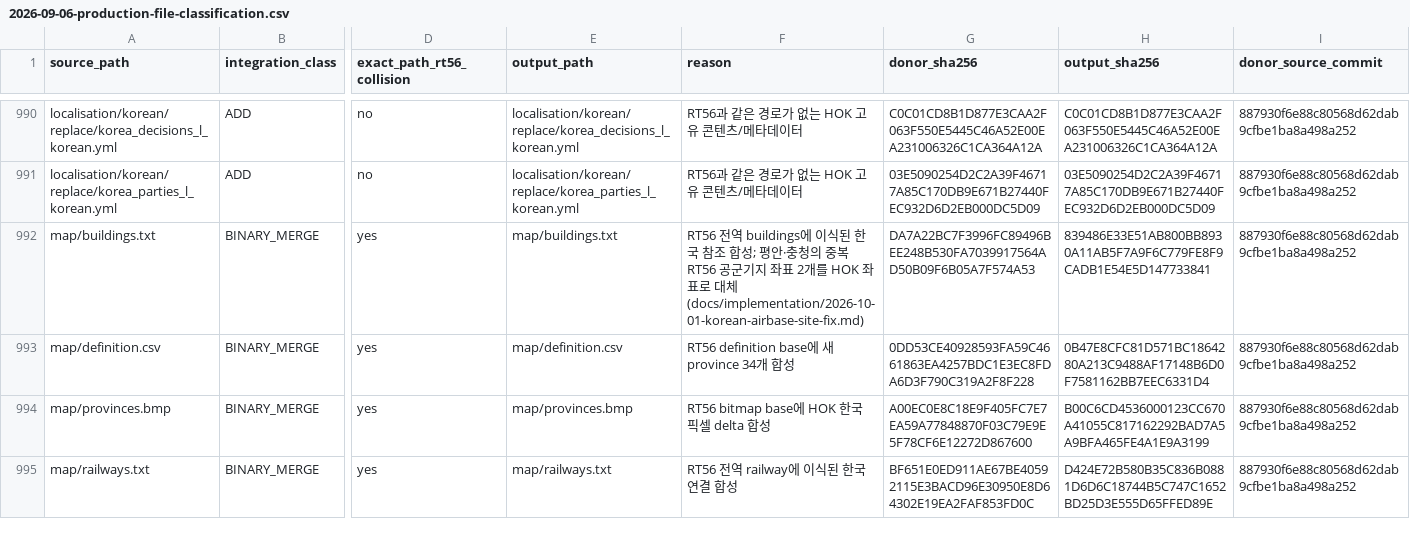
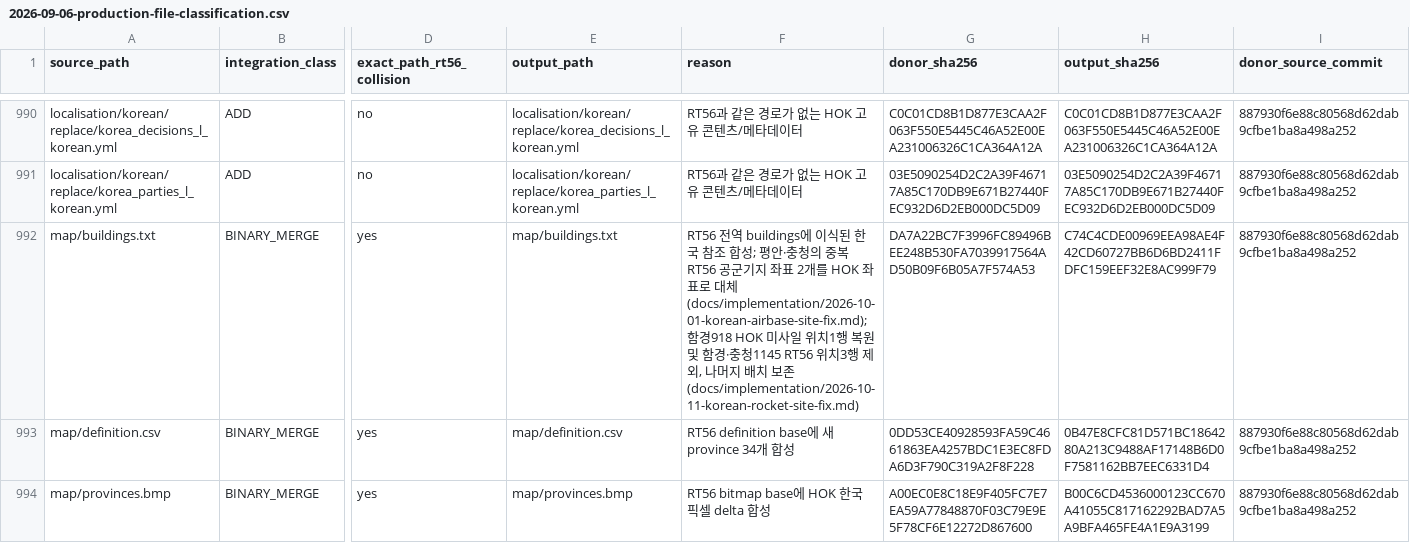
Before and after one commit to jaewoopark351/hearts_of_korea_Road_to_56, a CSV file: docs/audits/2026-09-06-production-file-classification.csv, drawn as a sheet; only a part is shown, gaps mark what is left out; the shorter side is filled out with more unchanged rows; the diff names each change by its address in the sheet, - before the commit and + after, or states it on an @@ line.

Commit message:
fix: prefer HOK rocket sites in Hamgyong and Chungcheong
Select the canonical HOK rocket placements, preserve other map outputs, and add strict generation and regression checks.

Document scoped validation results and the remaining runtime console blocker.

```diff
--- a/docs/audits/2026-09-06-production-file-classification.csv
+++ b/docs/audits/2026-09-06-production-file-classification.csv
-F992 (reason): …대체 (docs/implementation/2026-10-01-korean-airbase-site-fix.md)
+F992 (reason): …대체 (docs/implementation/2026-10-01-korean-airbase-site-fix.md); 함경918 HOK 미사일 위치1행 복원 및 함경·충청1145 RT56 위치3행 제외, 나머지 배치 보존 (docs/implementation/2026-10-11-korean-rocket-site-fix.md)
-H992 (output_sha256): 839486E33E51AB800BB8930A11AB5F7A9F6C779FE8F9CADB1E54E5D147733841
+H992 (output_sha256): C74C4CDE00969EEA98AE4F42CD60727BB6D6BD2411FDFC159EEF32E8AC999F79
```
Also changed, not shown: 8 other files.
